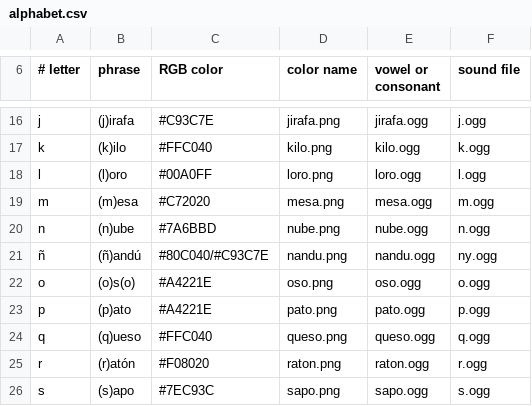
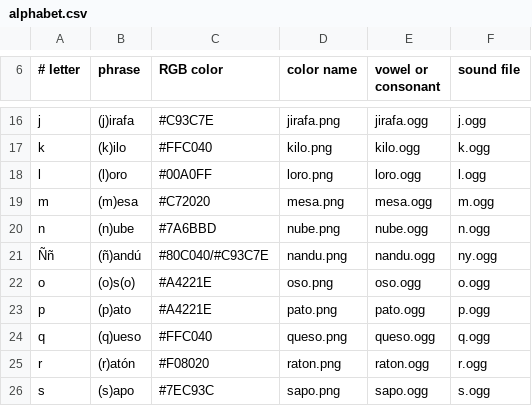
Before and after one commit to sugarlabs/lettermatch, a CSV file: lessons/es/alphabet.csv, drawn as a sheet; only a part is shown, gaps mark what is left out.

```diff
--- a/lessons/es/alphabet.csv
+++ b/lessons/es/alphabet.csv
@@ -20,3 +20,3 @@ m, (m)esa, #C72020, mesa.png, mesa.ogg, m.ogg
 n, (n)ube, #7A6BBD, nube.png, nube.ogg, n.ogg
-ñ, (ñ)andú, #80C040/#C93C7E, nandu.png, nandu.ogg, ny.ogg
+Ññ, (ñ)andú, #80C040/#C93C7E, nandu.png, nandu.ogg, ny.ogg
 o, (o)s(o), #A4221E, oso.png, oso.ogg, o.ogg
```
Also changed, not shown: 1 other file.
